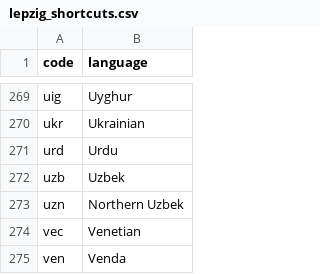
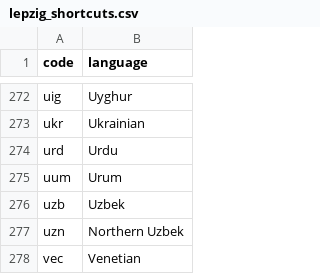
Before and after one commit to antoninforst/bachelor_thesis, a CSV file: src/0_data_processing/corpora/leipzig/lepzig_shortcuts.csv (was src/0_data_processing/leipzig/lepzig_shortcuts.csv), drawn as a sheet; only a part is shown, gaps mark what is left out; the shorter side is filled out with more unchanged rows; the diff covers the shown part only.

```diff
--- a/src/0_data_processing/leipzig/lepzig_shortcuts.csv
+++ b/src/0_data_processing/corpora/leipzig/lepzig_shortcuts.csv
@@ -271,2 +274,3 @@ ukr,Ukrainian
 urd,Urdu
+uum,Urum
 uzb,Uzbek
```
Also changed, not shown: 4 added rows and 1 removed row elsewhere in this file, src/0_data_processing/corpora/leipzig/already.tsv, 14 other files.
